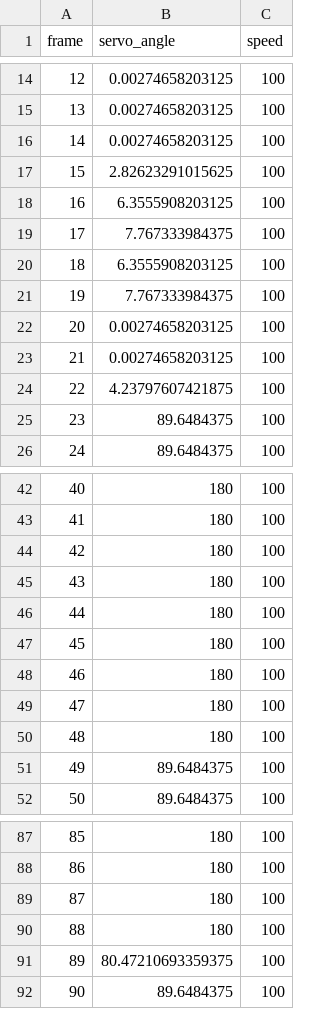
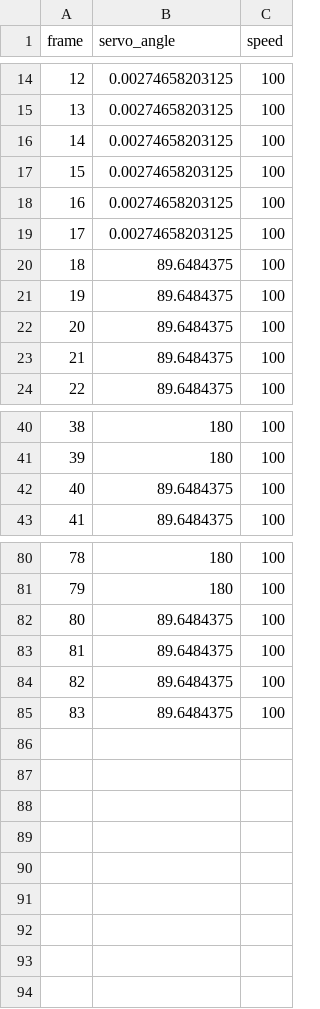
Before and after one commit to ChoiDoYeun/rc_forklift, a CSV file: drive_data.csv, drawn as a sheet; only a part is shown, gaps mark what is left out; removed rows and columns are numbered as before the commit, all else as after; the diff covers the shown part only; the diff names each change by its address in the sheet, - before the commit and + after, or states it on an @@ line.

```diff
--- a/drive_data.csv
+++ b/drive_data.csv
-row 17: 15 | 2.82623291015625 | 100
-row 18: 16 | 6.3555908203125 | 100
-row 19: 17 | 7.767333984375 | 100
-row 20: 18 | 6.3555908203125 | 100
-row 21: 19 | 7.767333984375 | 100
@@ column A (frame) renumbered between rows 17 and 82 @@
-B19 (servo_angle): 4.23797607421875
+B19 (servo_angle): 0.00274658203125
@@ row 75 moved to row 20: 18 @@
+row 21: 19 | 89.6484375 | 100
+row 22: 20 | 89.6484375 | 100
@@ row 44 moved to row 49: 47 @@
-row 45: 43 | 180 | 100
-row 46: 44 | 180 | 100
-row 47: 45 | 180 | 100
-row 48: 46 | 180 | 100
-row 49: 47 | 180 | 100
-row 50: 48 | 180 | 100
-row 89: 87 | 180 | 100
-row 90: 88 | 180 | 100
-row 91: 89 | 80.47210693359375 | 100
+row 83: 81 | 89.6484375 | 100
+row 84: 82 | 89.6484375 | 100
+row 85: 83 | 89.6484375 | 100
```
Also changed, not shown: 3 added rows, 1 removed row and 4 edited cells elsewhere in this file.
